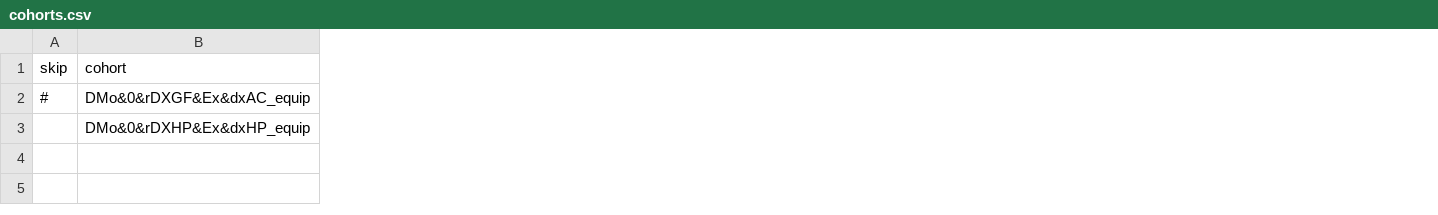
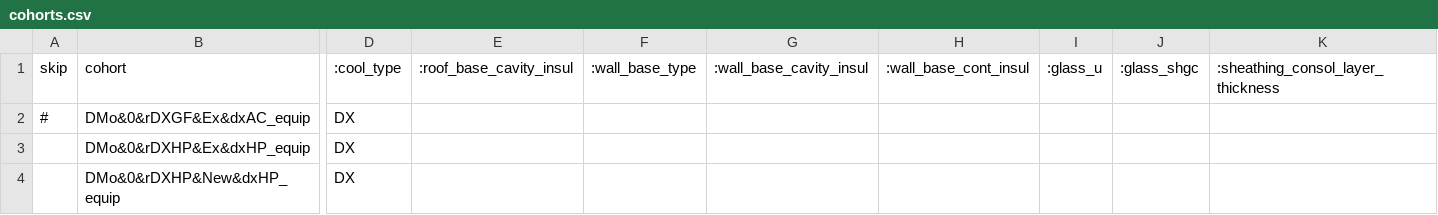
Before and after one commit to simularis/DEER-Prototypes-EnergyPlus, a CSV file: residential measures/SWHC049-09 SEER Rated AC HP/SWHC049-09 SEER Rated AC HP_DMo/cohorts.csv, drawn as a sheet; only a part is shown, gaps mark what is left out; rows hold the shown columns only; the diff covers the shown part only; the diff names each change by its address in the sheet, - before the commit and + after, or states it on an @@ line.

Commit message:
Added templatized columns to cohorts

```diff
--- a/residential measures/SWHC049-09 SEER Rated AC HP/SWHC049-09 SEER Rated AC HP_DMo/cohorts.csv
+++ b/residential measures/SWHC049-09 SEER Rated AC HP/SWHC049-09 SEER Rated AC HP_DMo/cohorts.csv
+column D, rows 1-3: :cool_type | DX | DX
+column E, row 1: :roof_base_cavity_insul
+column F, row 1: :wall_base_type
+column G, row 1: :wall_base_cavity_insul
+column H, row 1: :wall_base_cont_insul
+column I, row 1: :glass_u
+column J, row 1: :glass_shgc
+column K, row 1: :sheathing_consol_layer_thickness
+row 4:  | DMo&0&rDXHP&New&dxHP_equip | DX
```
Also changed, not shown: 1 added column and 1 edited cell elsewhere in this file, residential measures/SWHC049-09 SEER Rated AC HP/SWHC049-09 SEER Rated AC HP_MFm_Ex/cohorts.csv, residential measures/SWHC049-09 SEER Rated AC HP/SWHC049-09 SEER Rated AC HP_MFm_New/cohorts.csv, 6 other files.
